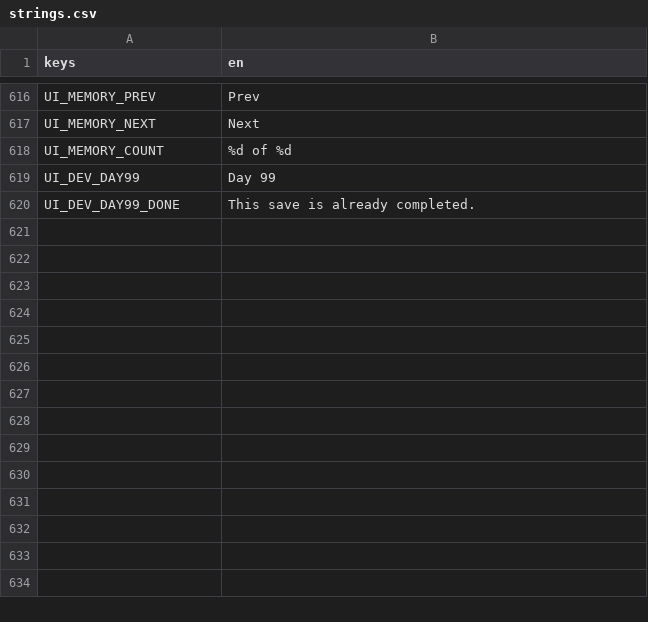
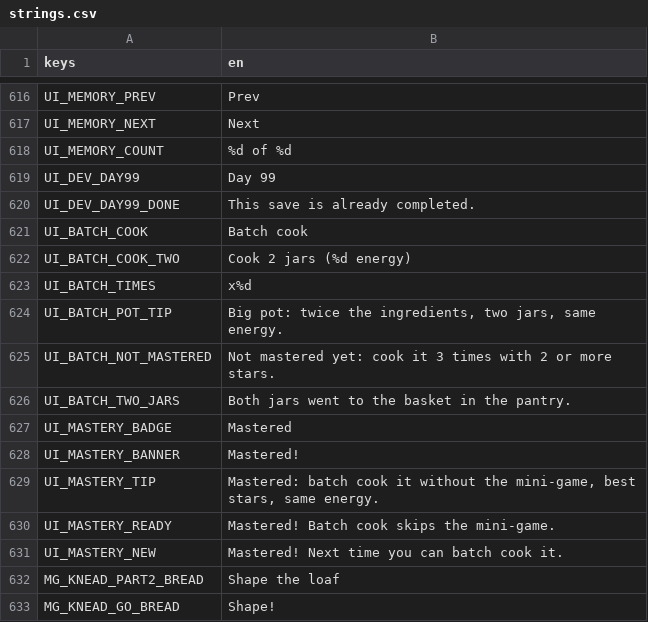
Before and after one commit to izzetemredemir/autumn-preserves, a CSV file: game/i18n/strings.csv, drawn as a sheet; only a part is shown, gaps mark what is left out; the diff names each change by its address in the sheet, - before the commit and + after, or states it on an @@ line.

Commit message:
feat(kitchen): mastery and batch cooking, the big pot, a bread shaping game

```diff
--- a/game/i18n/strings.csv
+++ b/game/i18n/strings.csv
+row 621: UI_BATCH_COOK | Batch cook
+row 622: UI_BATCH_COOK_TWO | Cook 2 jars (%d energy)
+row 623: UI_BATCH_TIMES | x%d
+row 624: UI_BATCH_POT_TIP | Big pot: twice the ingredients, two jars, same energy.
+row 625: UI_BATCH_NOT_MASTERED | Not mastered yet: cook it 3 times with 2 or more stars.
+row 626: UI_BATCH_TWO_JARS | Both jars went to the basket in the pantry.
+row 627: UI_MASTERY_BADGE | Mastered
+row 628: UI_MASTERY_BANNER | Mastered!
+row 629: UI_MASTERY_TIP | Mastered: batch cook it without the mini-game, best stars, same energy.
+row 630: UI_MASTERY_READY | Mastered! Batch cook skips the mini-game.
+row 631: UI_MASTERY_NEW | Mastered! Next time you can batch cook it.
+row 632: MG_KNEAD_PART2_BREAD | Shape the loaf
+row 633: MG_KNEAD_GO_BREAD | Shape!
```
Also changed, not shown: 15 other files.
